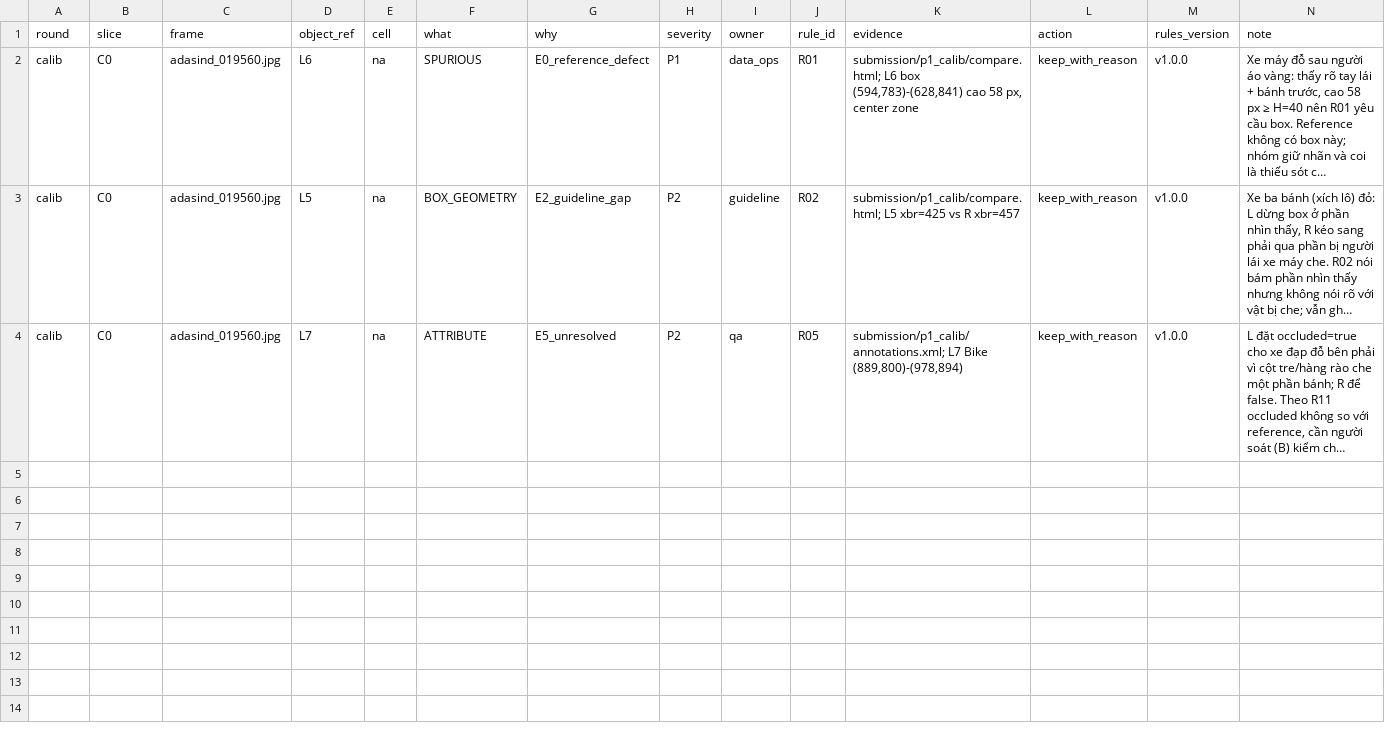
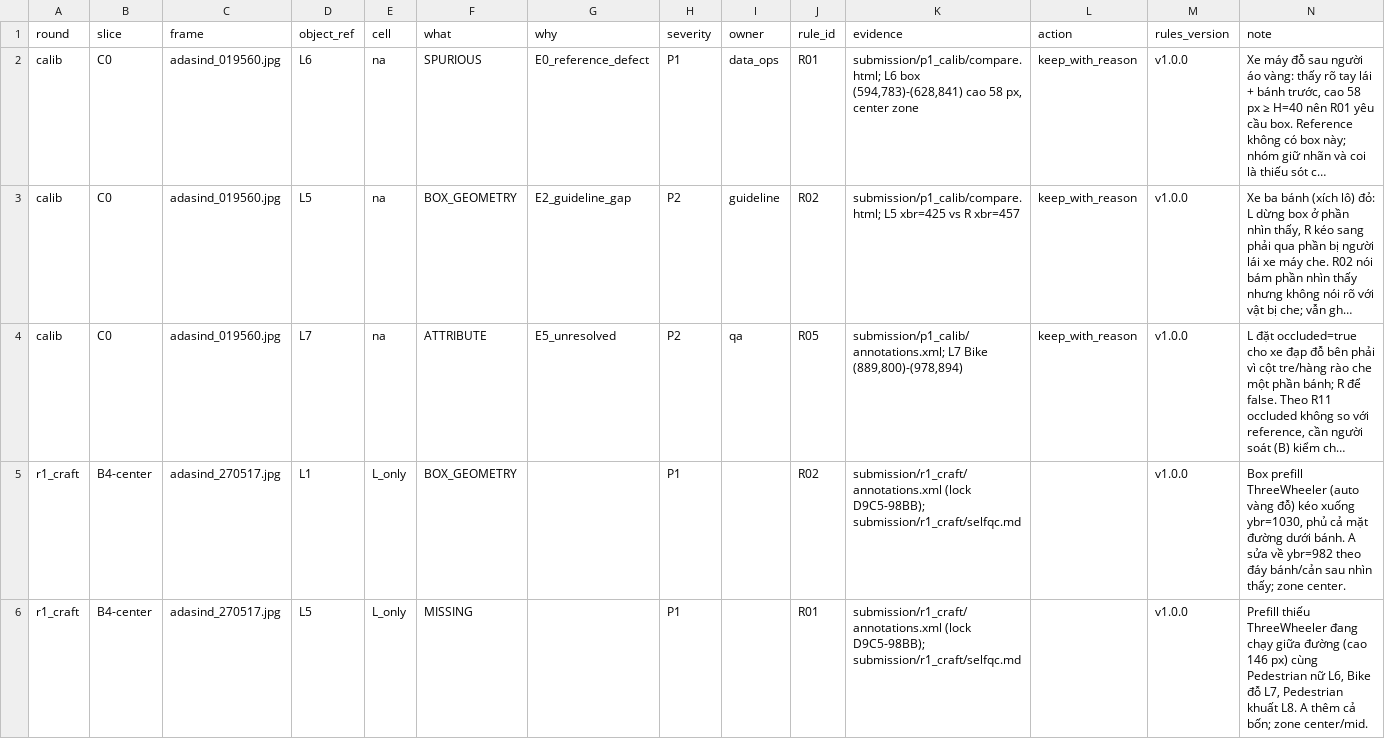
Before and after one commit to dtongg03/K4-L2-Day11-SVM360-Fisheye-Lab-Student-VuongTuanDuong-2A202602046, a CSV file: submission/findings.csv, drawn as a sheet; only a part is shown; long unchanged cells end in …; the diff covers the shown part only; the diff names each change by its address in the sheet, - before the commit and + after, or states it on an @@ line.

Commit message:
P2: r1_craft locked D9C5-98BB

```diff
--- a/submission/findings.csv
+++ b/submission/findings.csv
+row 5: r1_craft | B4-center | adasind_270517.jpg | L1 | L_only | BOX_GEOMETRY |  | P1 |  | R02 | submission/r1_craft/annotations.xml (lock D9C5-98BB); submission/r1_craft/selfqc.md |  | v1.0.0 | Box prefill ThreeWheeler (auto vàng đỗ) kéo xuống ybr=1030, phủ cả mặt đường dưới bánh. A sửa về ybr=982 theo đáy bánh/cản sau nhìn thấy; zone center.
+row 6: r1_craft | B4-center | adasind_270517.jpg | L5 | L_only | MISSING |  | P1 |  | R01 | submission/r1_craft/annotations.xml (lock D9C5-98BB); submission/r1_craft/selfqc.md |  | v1.0.0 | Prefill thiếu ThreeWheeler đang chạy giữa đường (cao 146 px) cùng Pedestrian nữ L6, Bike đỗ L7, Pedestrian khuất L8. A thêm cả bốn; zone center/mid.
```
Also changed, not shown: 2 added rows elsewhere in this file, 5 other files.
